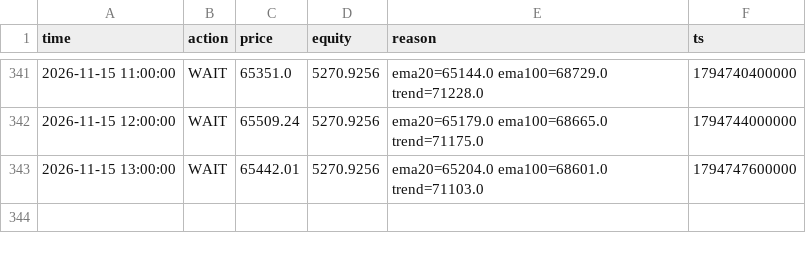
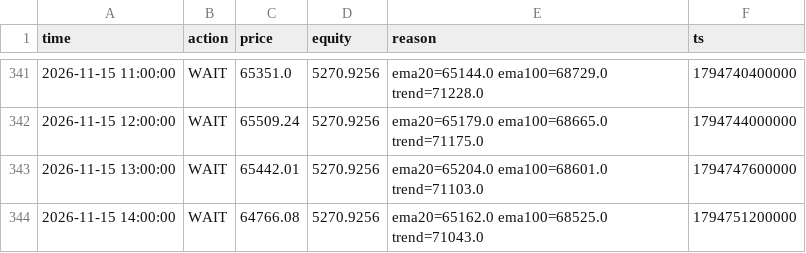
Before and after one commit to mtarvecha660-lgtm/btc-paper-live, a CSV file: live/state/ema_cross/decisions.csv, drawn as a sheet; only a part is shown, gaps mark what is left out.

```diff
--- a/live/state/ema_cross/decisions.csv
+++ b/live/state/ema_cross/decisions.csv
@@ -343 +343,2 @@ time,action,price,equity,reason,ts
 2026-11-15 13:00:00,WAIT,65442.01,5270.9256,ema20=65204.0 ema100=68601.0 trend=71103.0,1794747600000
+2026-11-15 14:00:00,WAIT,64766.08,5270.9256,ema20=65162.0 ema100=68525.0 trend=71043.0,1794751200000
```
Also changed, not shown: live/state/donchian_breakout/decisions.csv, live/state/donchian_breakout/equity.csv, 15 other files.
